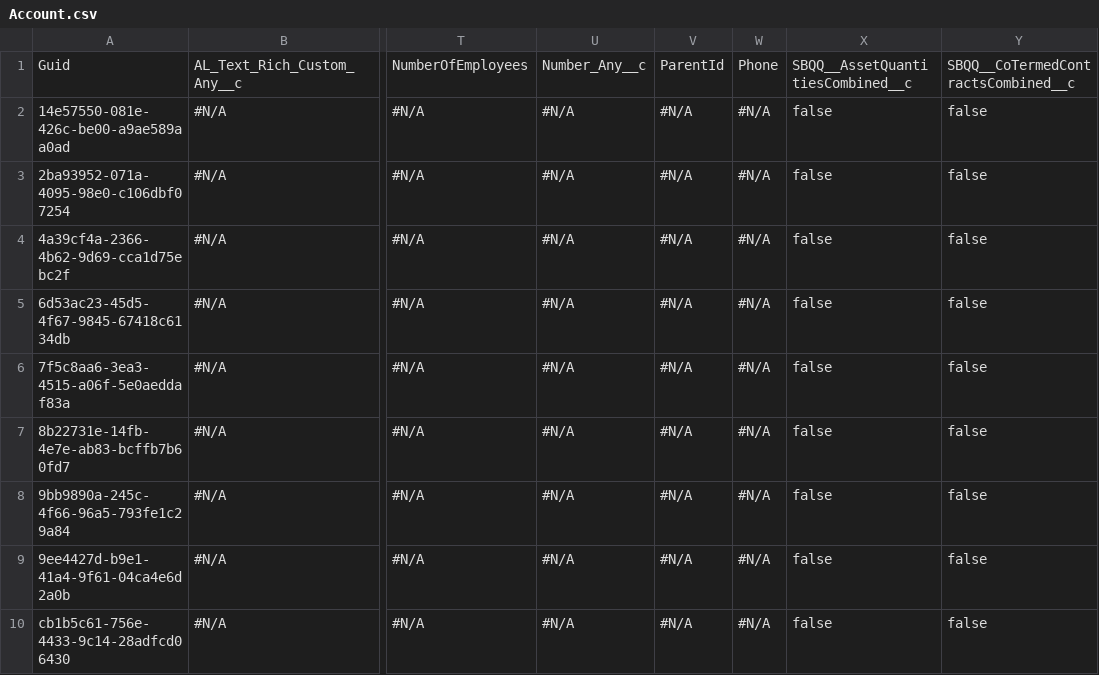
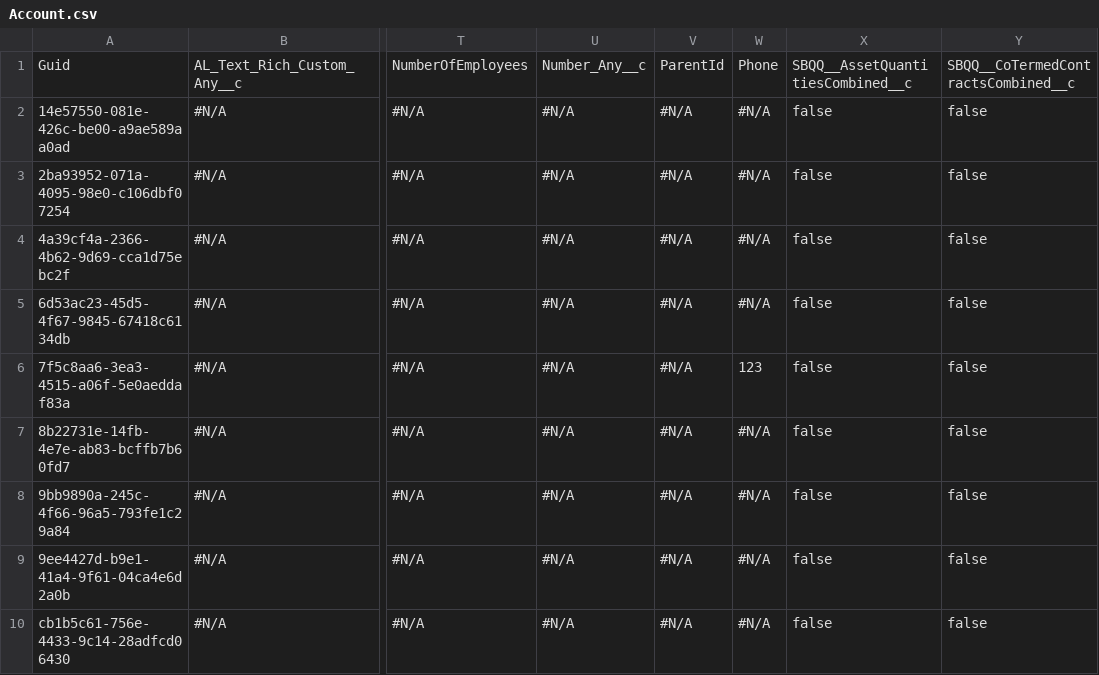
Before and after one commit to prodlytestuser/new7, a CSV file: Account.csv, drawn as a sheet; only a part is shown, gaps mark what is left out; the diff names each change by its address in the sheet, - before the commit and + after, or states it on an @@ line.

Commit message:
Saved changes from the managed instance to the repository branch

```diff
--- a/Account.csv
+++ b/Account.csv
-W6: #N/A
+W6: 123
```
